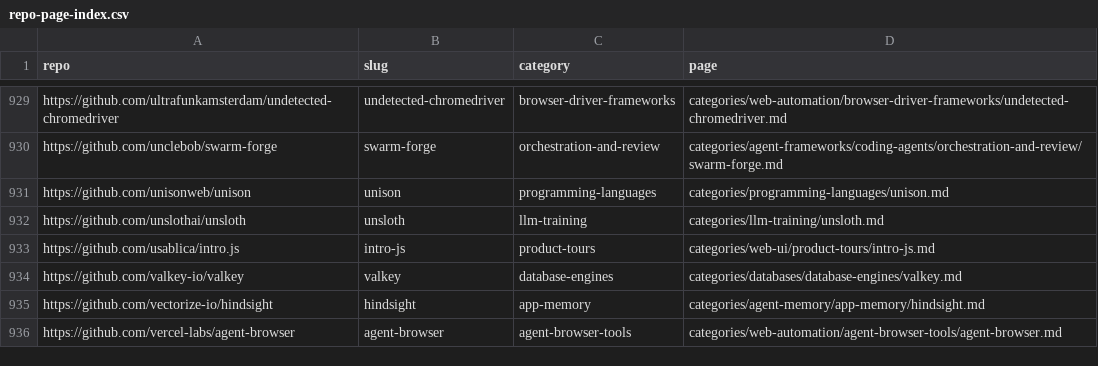
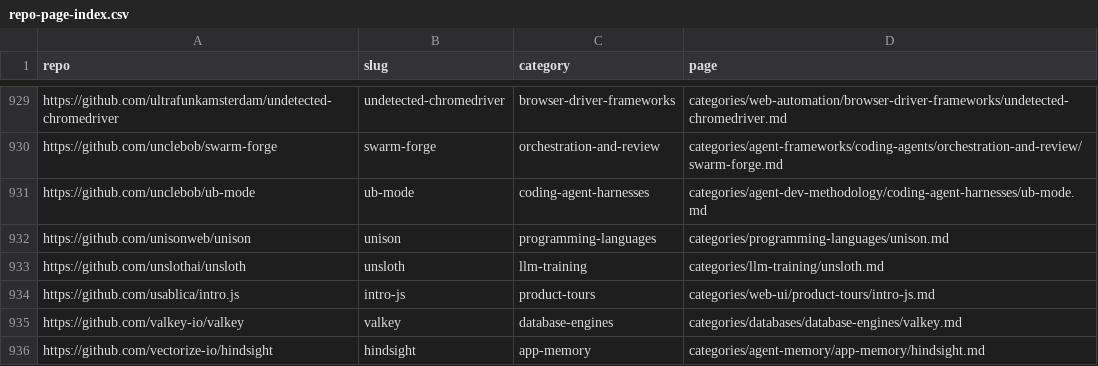
Before and after one commit to ZhenningLang/GitHub-Michelin, a CSV file: reports/repo-page-index.csv, drawn as a sheet; only a part is shown, gaps mark what is left out; the shorter side is filled out with more unchanged rows; the diff names each change by its address in the sheet, - before the commit and + after, or states it on an @@ line.

Commit message:
add(unclebob/ub-mode): distinguish engineering rules from executable enforcement
Tab intake 2026-10-28. Informational entry approved by maintainer; keep unstated license and attribution-chain uncertainty explicit. Root gates and pair quality passed; independent two-source review bound to four final product blobs. no leftover Q&A.

```diff
--- a/reports/repo-page-index.csv
+++ b/reports/repo-page-index.csv
+row 931: https://github.com/unclebob/ub-mode | ub-mode | coding-agent-harnesses | categories/agent-dev-methodology/coding-agent-harnesses/ub-mode.md
```
Also changed, not shown: 14 other files.
